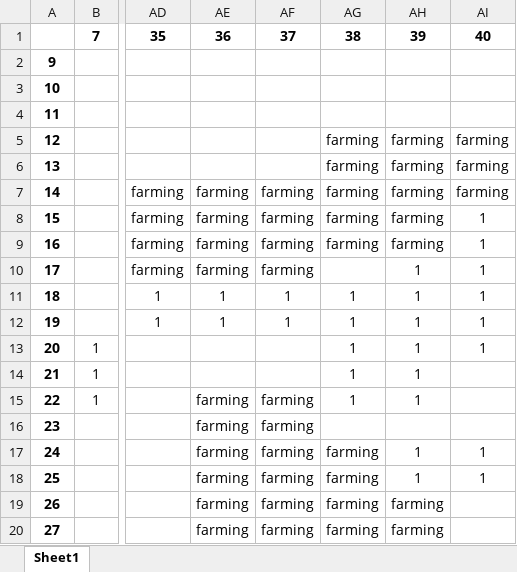
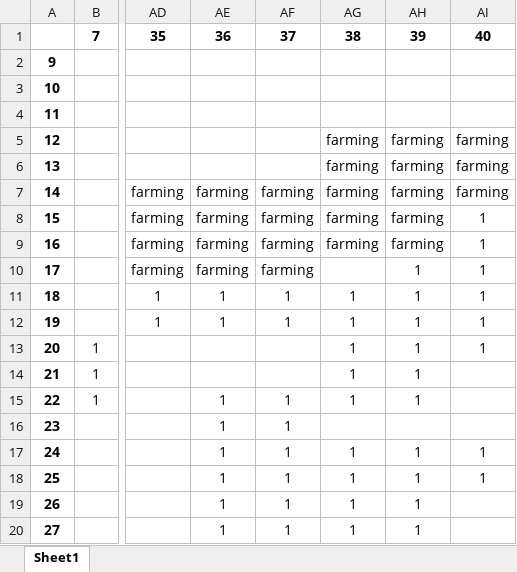
Before and after one commit to ShenShu2016/pokemmo_py_auto, an Excel workbook: asserts/coords_tracking/PETALBURG CITY coordinates.xlsx, sheet Sheet1, drawn as a sheet; only a part is shown, gaps mark what is left out; values as stored, in another font and other column widths than the file's, no borders; the diff names each change by its address in the sheet, - before the commit and + after, or states it on an @@ line.

Commit message:
update: petalburg city

```diff
--- a/asserts/coords_tracking/PETALBURG CITY coordinates.xlsx (sheet Sheet1)
+++ b/asserts/coords_tracking/PETALBURG CITY coordinates.xlsx (sheet Sheet1)
-AE15:AE20: farming
+AE15:AE20: 1
-AF15:AF20: farming
+AF15:AF20: 1
-AG17:AG20: farming
+AG17:AG20: 1
-AH19:AH20: farming
+AH19:AH20: 1
```
Also changed, not shown: 1 other file.
